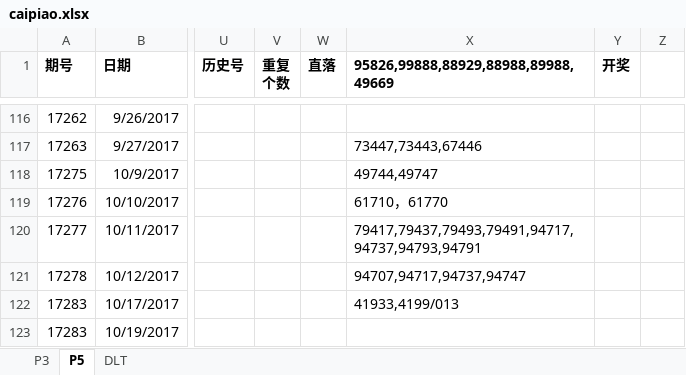
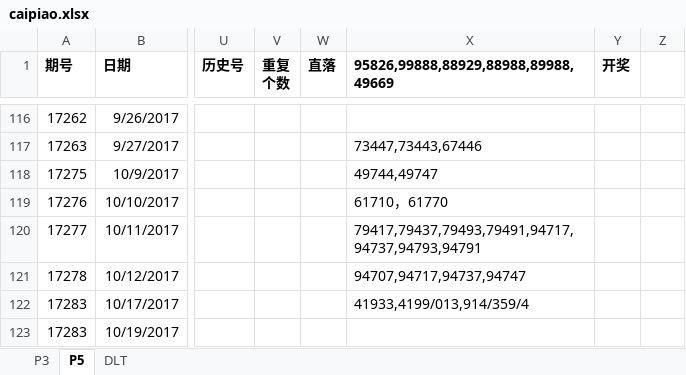
Before and after one commit to zhoubo8308/caipiao, an Excel workbook: caipiao.xlsx, sheet P5, drawn as a sheet; only a part is shown, gaps mark what is left out; values as stored, in another font and other column widths than the file's, no borders; the diff names each change by its address in the sheet, - before the commit and + after, or states it on an @@ line.

```diff
--- a/caipiao.xlsx (sheet P5)
+++ b/caipiao.xlsx (sheet P5)
-X122: 41933,4199/013
+X122: 41933,4199/013,914/359/4
```
Also changed, not shown: sheet DLT.
